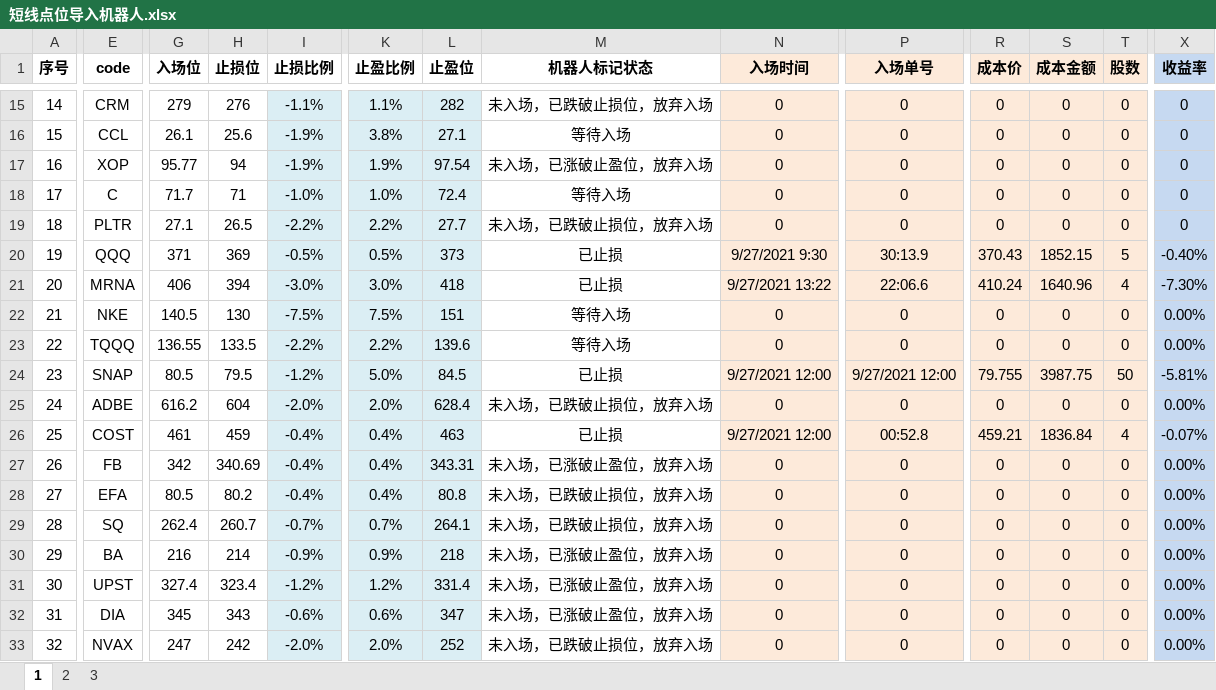
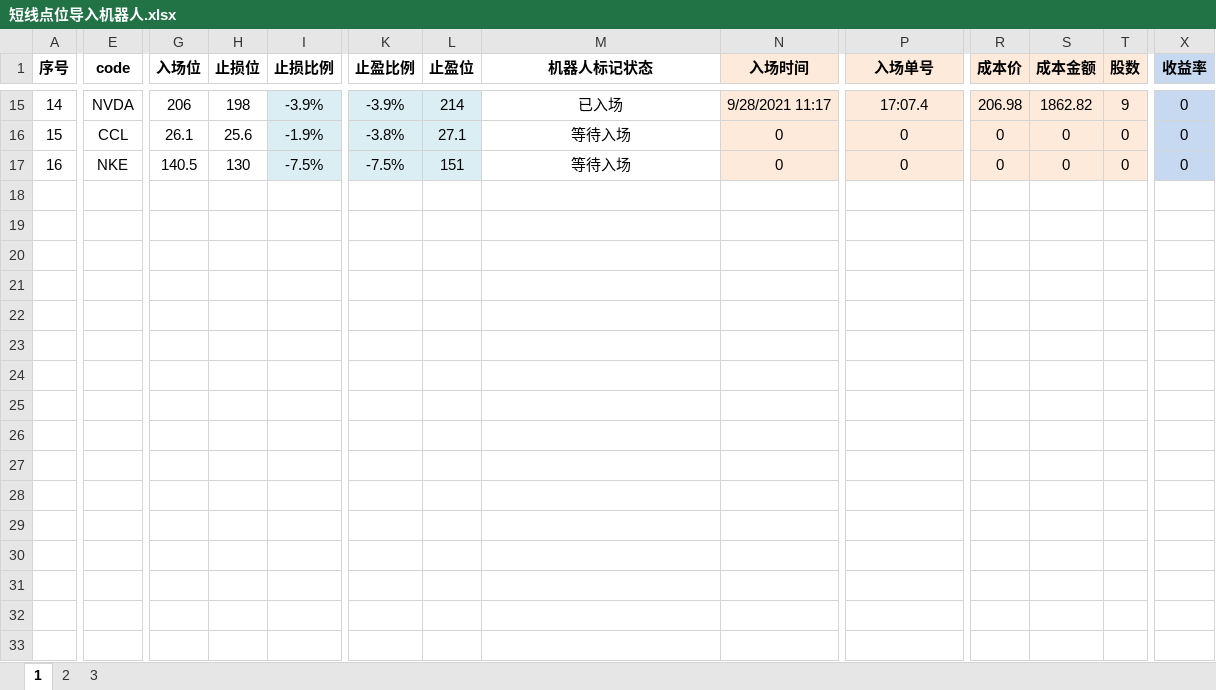
Before and after one commit to zxcvbnm3260/ChristopherShen, an Excel workbook: 短线点位导入机器人.xlsx, sheet 1, drawn as a sheet; only a part is shown, gaps mark what is left out; values as stored, in another font and other column widths than the file's, no borders; removed rows and columns are numbered as before the commit, all else as after; rows hold the shown columns only; the diff covers the shown part only; the diff names each change by its address in the sheet, - before the commit and + after, or states it on an @@ line.

```diff
--- a/短线点位导入机器人.xlsx (sheet 1)
+++ b/短线点位导入机器人.xlsx (sheet 1)
@@ column A (序号) renumbered between rows 3 and 17 @@
-E15 (code): CRM
+E15 (code): NVDA
-G15 (入场位): 279
+G15 (入场位): 206
-H15 (止损位): 276
+H15 (止损位): 198
-I15 (止损比例): -1.1%
+I15 (止损比例): -3.9%
-K15 (止盈比例): 1.1%
+K15 (止盈比例): -3.9%
-L15 (止盈位): 282
+L15 (止盈位): 214
-M15 (机器人标记状态): 未入场，已跌破止损位，放弃入场
+M15 (机器人标记状态): 已入场
-N15 (入场时间): 0
+N15 (入场时间): 9/28/2021 11:17
-P15 (入场单号): 0
+P15 (入场单号): 17:07.4
-R15 (成本价): 0
+R15 (成本价): 206.98
-S15 (成本金额): 0
+S15 (成本金额): 1862.82
-T15 (股数): 0
+T15 (股数): 9
-K16 (止盈比例): 3.8%
+K16 (止盈比例): -3.8%
-row 17: 16 | XOP | 95.77 | 94 | -1.9% | 1.9% | 97.54 | 未入场，已涨破止盈位，放弃入场 | 0 | 0 | 0 | 0 | 0 | 0
-row 18: 17 | C | 71.7 | 71 | -1.0% | 1.0% | 72.4 | 等待入场 | 0 | 0 | 0 | 0 | 0 | 0
-row 19: 18 | PLTR | 27.1 | 26.5 | -2.2% | 2.2% | 27.7 | 未入场，已跌破止损位，放弃入场 | 0 | 0 | 0 | 0 | 0 | 0
-row 20: 19 | QQQ | 371 | 369 | -0.5% | 0.5% | 373 | 已止损 | 9/27/2021 9:30 | 30:13.9 | 370.43 | 1852.15 | 5 | -0.40%
-row 21: 20 | MRNA | 406 | 394 | -3.0% | 3.0% | 418 | 已止损 | 9/27/2021 13:22 | 22:06.6 | 410.24 | 1640.96 | 4 | -7.30%
-K17 (止盈比例): 7.5%
+K17 (止盈比例): -7.5%
-X17 (收益率): 0.00%
+X17 (收益率): 0
-row 23: 22 | TQQQ | 136.55 | 133.5 | -2.2% | 2.2% | 139.6 | 等待入场 | 0 | 0 | 0 | 0 | 0 | 0.00%
-row 24: 23 | SNAP | 80.5 | 79.5 | -1.2% | 5.0% | 84.5 | 已止损 | 9/27/2021 12:00 | 9/27/2021 12:00 | 79.755 | 3987.75 | 50 | -5.81%
-row 25: 24 | ADBE | 616.2 | 604 | -2.0% | 2.0% | 628.4 | 未入场，已跌破止损位，放弃入场 | 0 | 0 | 0 | 0 | 0 | 0.00%
-row 26: 25 | COST | 461 | 459 | -0.4% | 0.4% | 463 | 已止损 | 9/27/2021 12:00 | 00:52.8 | 459.21 | 1836.84 | 4 | -0.07%
-row 27: 26 | FB | 342 | 340.69 | -0.4% | 0.4% | 343.31 | 未入场，已涨破止盈位，放弃入场 | 0 | 0 | 0 | 0 | 0 | 0.00%
-row 28: 27 | EFA | 80.5 | 80.2 | -0.4% | 0.4% | 80.8 | 未入场，已跌破止损位，放弃入场 | 0 | 0 | 0 | 0 | 0 | 0.00%
-row 29: 28 | SQ | 262.4 | 260.7 | -0.7% | 0.7% | 264.1 | 未入场，已跌破止损位，放弃入场 | 0 | 0 | 0 | 0 | 0 | 0.00%
-row 30: 29 | BA | 216 | 214 | -0.9% | 0.9% | 218 | 未入场，已涨破止盈位，放弃入场 | 0 | 0 | 0 | 0 | 0 | 0.00%
-row 31: 30 | UPST | 327.4 | 323.4 | -1.2% | 1.2% | 331.4 | 未入场，已涨破止盈位，放弃入场 | 0 | 0 | 0 | 0 | 0 | 0.00%
-row 32: 31 | DIA | 345 | 343 | -0.6% | 0.6% | 347 | 未入场，已涨破止盈位，放弃入场 | 0 | 0 | 0 | 0 | 0 | 0.00%
-row 33: 32 | NVAX | 247 | 242 | -2.0% | 2.0% | 252 | 未入场，已跌破止损位，放弃入场 | 0 | 0 | 0 | 0 | 0 | 0.00%
```
Also changed, not shown: 4 added rows, 7 removed rows and 89 edited cells elsewhere in this sheet, formulas that keep their value.
